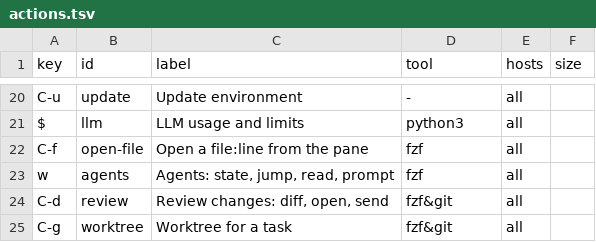
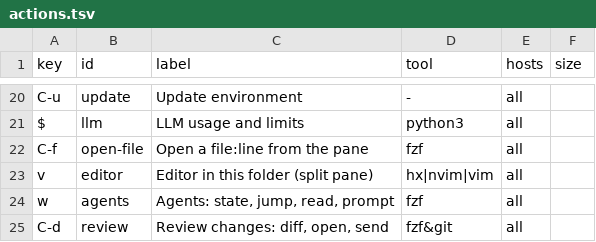
Before and after one commit to irlm/tmux, a TSV file: actions.tsv, drawn as a sheet; only a part is shown, gaps mark what is left out; the shorter side is filled out with more unchanged rows.

```diff
--- a/actions.tsv
+++ b/actions.tsv
@@ -22,2 +22,3 @@ $	llm	LLM usage and limits	python3	all
 C-f	open-file	Open a file:line from the pane	fzf	all	
+v	editor	Editor in this folder (split pane)	hx|nvim|vim	all	
 w	agents	Agents: state, jump, read, prompt	fzf	all	
```
Also changed, not shown: 6 other files.
